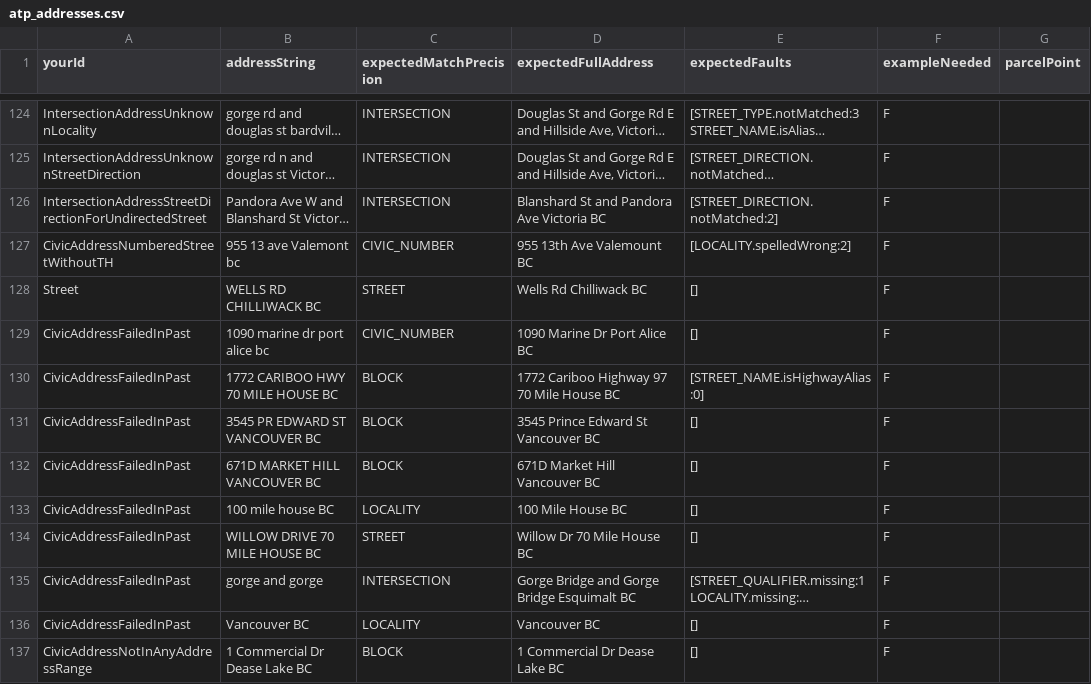
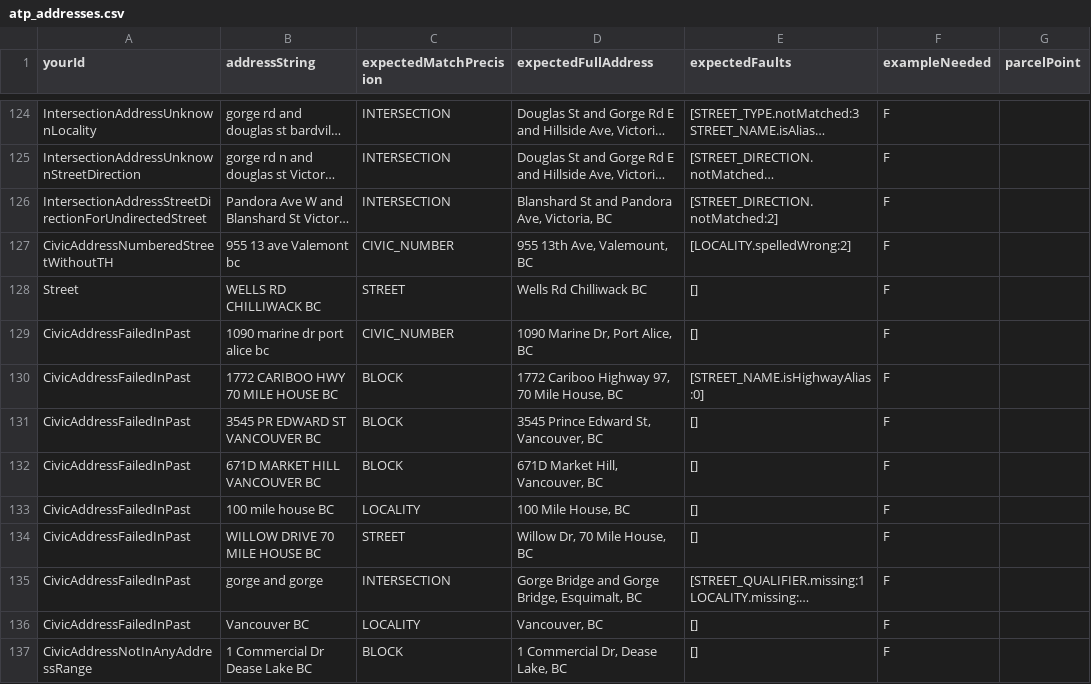
Before and after one commit to bcgov/ols-geocoder, a CSV file: atp_addresses.csv, drawn as a sheet; only a part is shown, gaps mark what is left out; long unchanged cells end in …; the diff covers the shown part only; the diff names each change by its address in the sheet, - before the commit and + after, or states it on an @@ line.

Commit message:
Update atp_addresses.csv

```diff
--- a/atp_addresses.csv
+++ b/atp_addresses.csv
-D126 (expectedFullAddress): Blanshard St and Pandora Ave Victoria BC
+D126 (expectedFullAddress): Blanshard St and Pandora Ave, Victoria, BC
-D127 (expectedFullAddress): 955 13th Ave Valemount BC
+D127 (expectedFullAddress): 955 13th Ave, Valemount, BC
-D129 (expectedFullAddress): 1090 Marine Dr Port Alice BC
+D129 (expectedFullAddress): 1090 Marine Dr, Port Alice, BC
-D130 (expectedFullAddress): 1772 Cariboo Highway 97 70 Mile House BC
+D130 (expectedFullAddress): 1772 Cariboo Highway 97, 70 Mile House, BC
-D131 (expectedFullAddress): 3545 Prince Edward St Vancouver BC
+D131 (expectedFullAddress): 3545 Prince Edward St, Vancouver, BC
-D132 (expectedFullAddress): 671D Market Hill Vancouver BC
+D132 (expectedFullAddress): 671D Market Hill, Vancouver, BC
-D133 (expectedFullAddress): 100 Mile House BC
+D133 (expectedFullAddress): 100 Mile House, BC
-D134 (expectedFullAddress): Willow Dr 70 Mile House BC
+D134 (expectedFullAddress): Willow Dr, 70 Mile House, BC
-D135 (expectedFullAddress): Gorge Bridge and Gorge Bridge Esquimalt BC
+D135 (expectedFullAddress): Gorge Bridge and Gorge Bridge, Esquimalt, BC
-D136 (expectedFullAddress): Vancouver BC
+D136 (expectedFullAddress): Vancouver, BC
-D137 (expectedFullAddress): 1 Commercial Dr Dease Lake BC
+D137 (expectedFullAddress): 1 Commercial Dr, Dease Lake, BC
```
Also changed, not shown: 30 edited cells elsewhere in this file.
